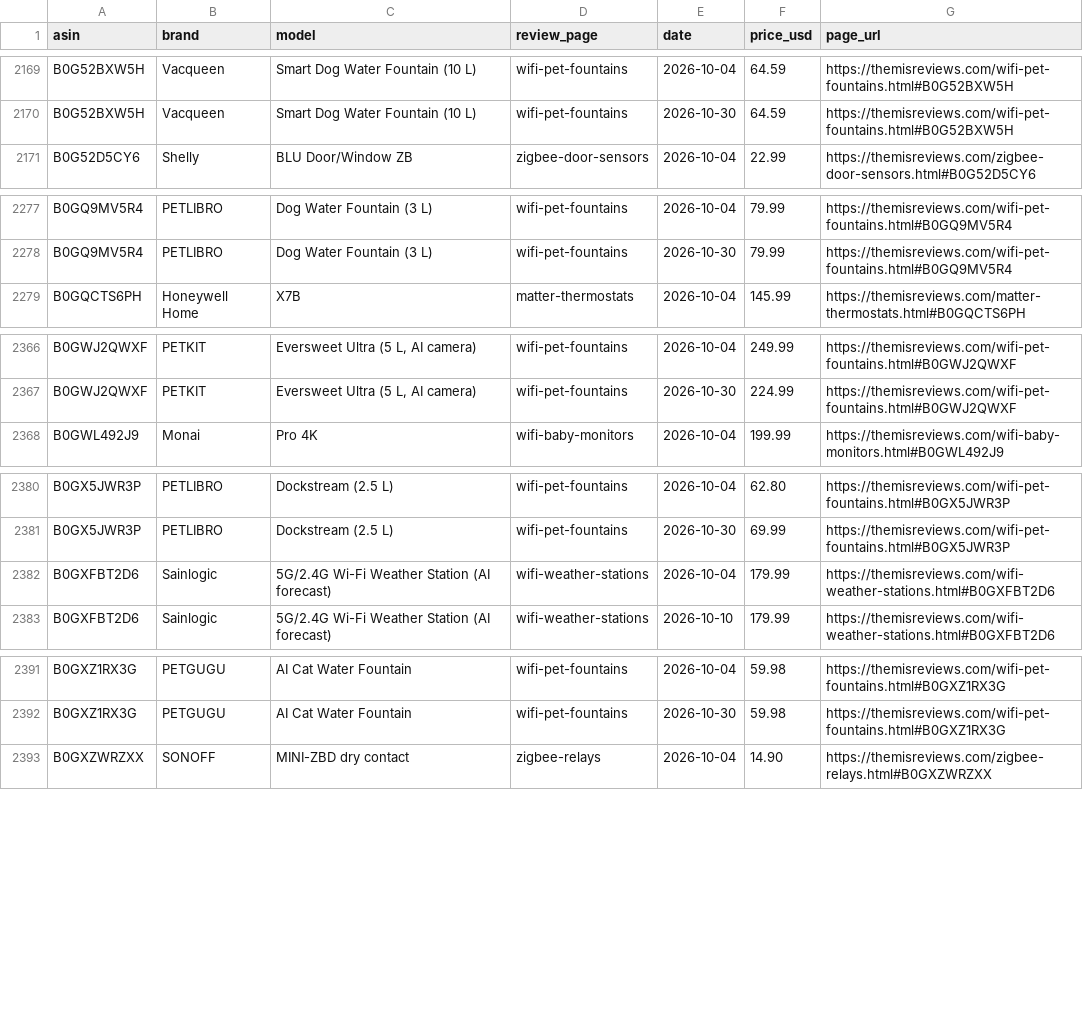
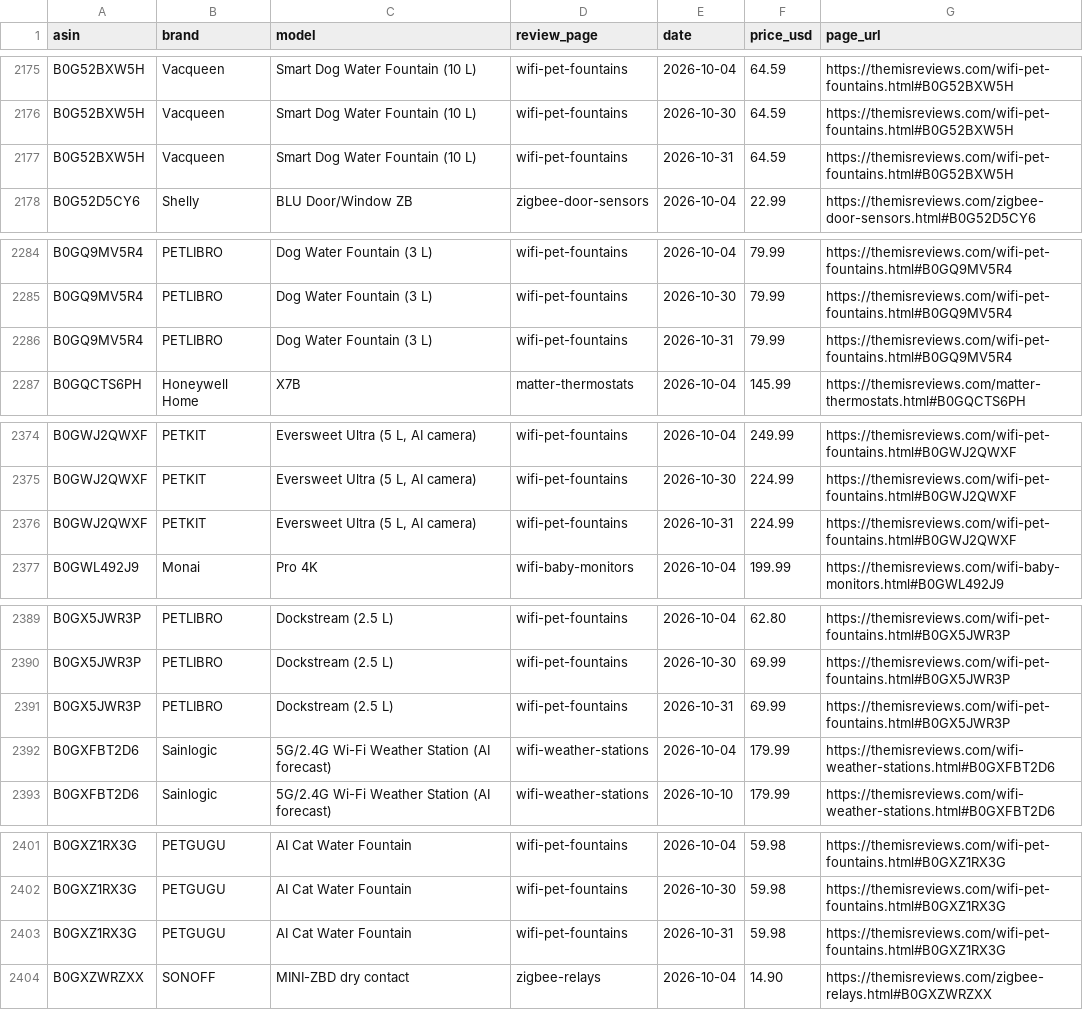
Before and after one commit to ajachierno/ThemisReviews, a CSV file: docs/price-history.csv, drawn as a sheet; only a part is shown, gaps mark what is left out; the diff covers the shown part only; the diff names each change by its address in the sheet, - before the commit and + after, or states it on an @@ line.

```diff
--- a/docs/price-history.csv
+++ b/docs/price-history.csv
+row 2177: B0G52BXW5H | Vacqueen | Smart Dog Water Fountain (10 L) | wifi-pet-fountains | 2026-10-31 | 64.59 | https://themisreviews.com/wifi-pet-fountains.html#B0G52BXW5H
+row 2286: B0GQ9MV5R4 | PETLIBRO | Dog Water Fountain (3 L) | wifi-pet-fountains | 2026-10-31 | 79.99 | https://themisreviews.com/wifi-pet-fountains.html#B0GQ9MV5R4
+row 2376: B0GWJ2QWXF | PETKIT | Eversweet Ultra (5 L, AI camera) | wifi-pet-fountains | 2026-10-31 | 224.99 | https://themisreviews.com/wifi-pet-fountains.html#B0GWJ2QWXF
+row 2391: B0GX5JWR3P | PETLIBRO | Dockstream (2.5 L) | wifi-pet-fountains | 2026-10-31 | 69.99 | https://themisreviews.com/wifi-pet-fountains.html#B0GX5JWR3P
+row 2403: B0GXZ1RX3G | PETGUGU | AI Cat Water Fountain | wifi-pet-fountains | 2026-10-31 | 59.98 | https://themisreviews.com/wifi-pet-fountains.html#B0GXZ1RX3G
```
Also changed, not shown: 7 added rows elsewhere in this file, 28 other files.
